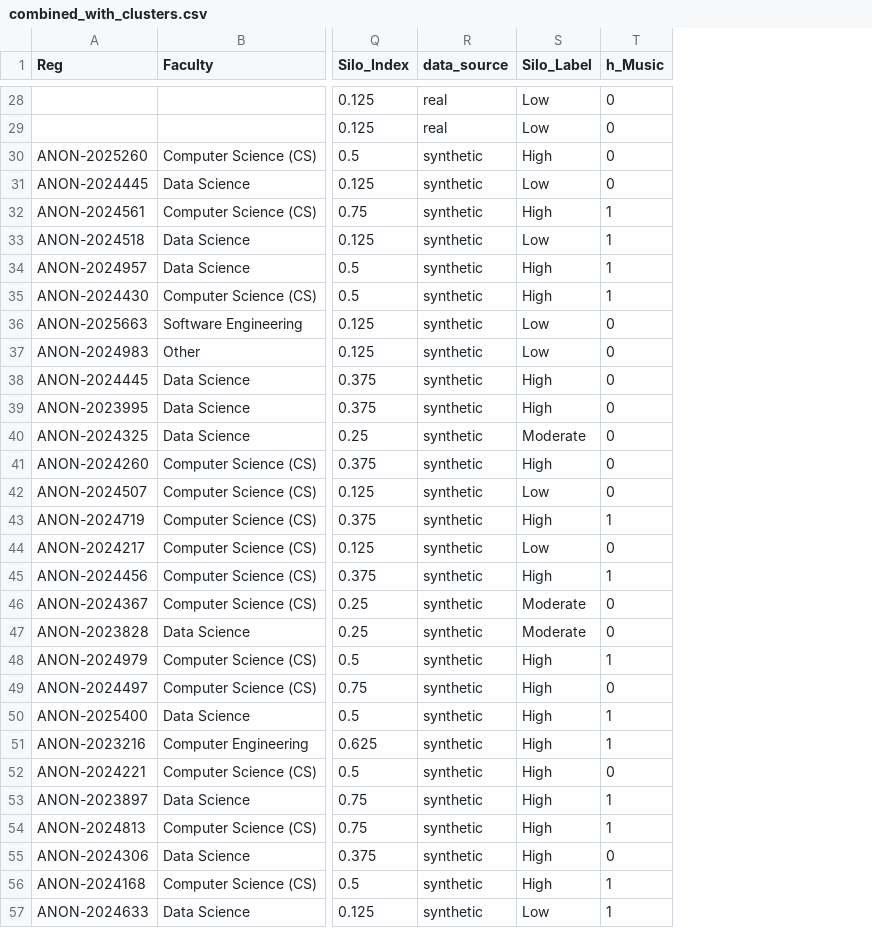
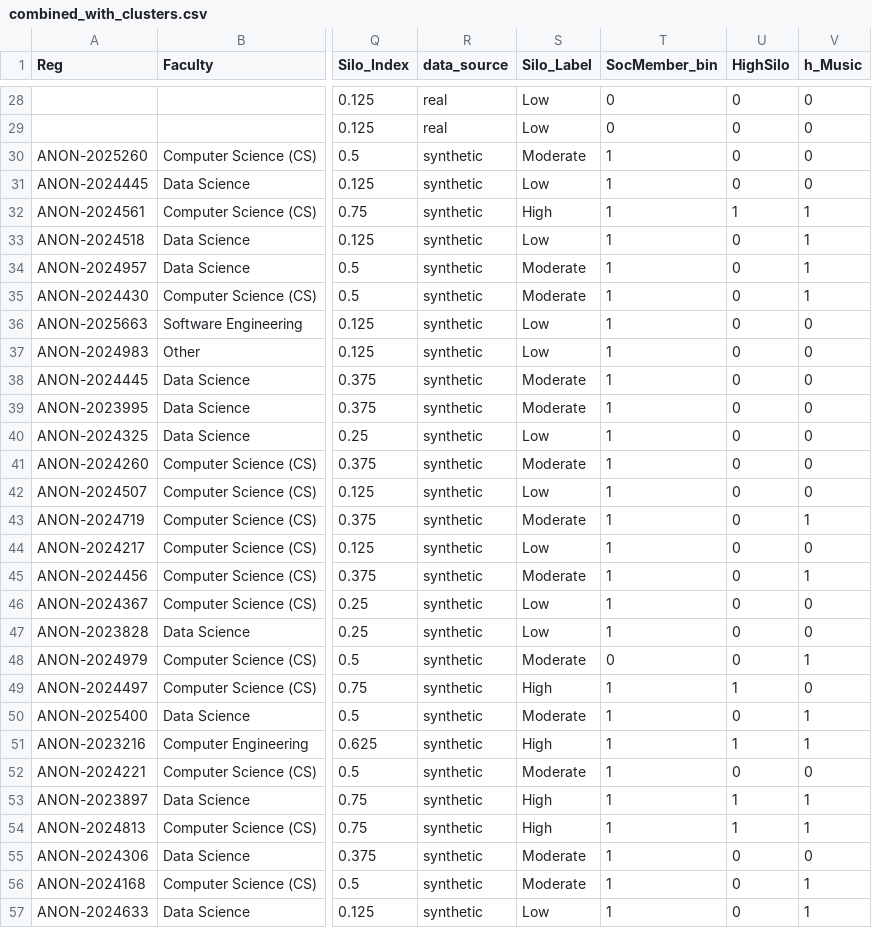
Before and after one commit to Saadia-Asghar/Data-Modeling, a CSV file: output/combined_with_clusters.csv, drawn as a sheet; only a part is shown, gaps mark what is left out; the diff covers the shown part only; the diff names each change by its address in the sheet, - before the commit and + after, or states it on an @@ line.

```diff
--- a/output/combined_with_clusters.csv
+++ b/output/combined_with_clusters.csv
+column T (SocMember_bin), rows 28-57: 0 | 0 | 1 | 1 | 1 | 1 | 1 | 1 | 1 | 1 | 1 | 1 | 1 | 1 | 1 | 1 | 1 | 1 | 1 | 1 | 0 | 1 | 1 | 1 | 1 | 1 | 1 | 1 | 1 | 1
+column U (HighSilo), rows 28-57: 0 | 0 | 0 | 0 | 1 | 0 | 0 | 0 | 0 | 0 | 0 | 0 | 0 | 0 | 0 | 0 | 0 | 0 | 0 | 0 | 0 | 1 | 0 | 1 | 0 | 1 | 1 | 0 | 0 | 0
-S30 (Silo_Label): High
+S30 (Silo_Label): Moderate
-S34:S35 (Silo_Label): High
+S34:S35 (Silo_Label): Moderate
-S38:S39 (Silo_Label): High
+S38:S39 (Silo_Label): Moderate
-S40 (Silo_Label): Moderate
+S40 (Silo_Label): Low
-S41 (Silo_Label): High
+S41 (Silo_Label): Moderate
-S43 (Silo_Label): High
+S43 (Silo_Label): Moderate
-S45 (Silo_Label): High
+S45 (Silo_Label): Moderate
-S46:S47 (Silo_Label): Moderate
+S46:S47 (Silo_Label): Low
-S48 (Silo_Label): High
+S48 (Silo_Label): Moderate
-S50 (Silo_Label): High
+S50 (Silo_Label): Moderate
-S52 (Silo_Label): High
+S52 (Silo_Label): Moderate
-S55:S56 (Silo_Label): High
+S55:S56 (Silo_Label): Moderate
```
Also changed, not shown: 79 edited cells elsewhere in this file, output/merged_dataset.csv, 6 other files.
